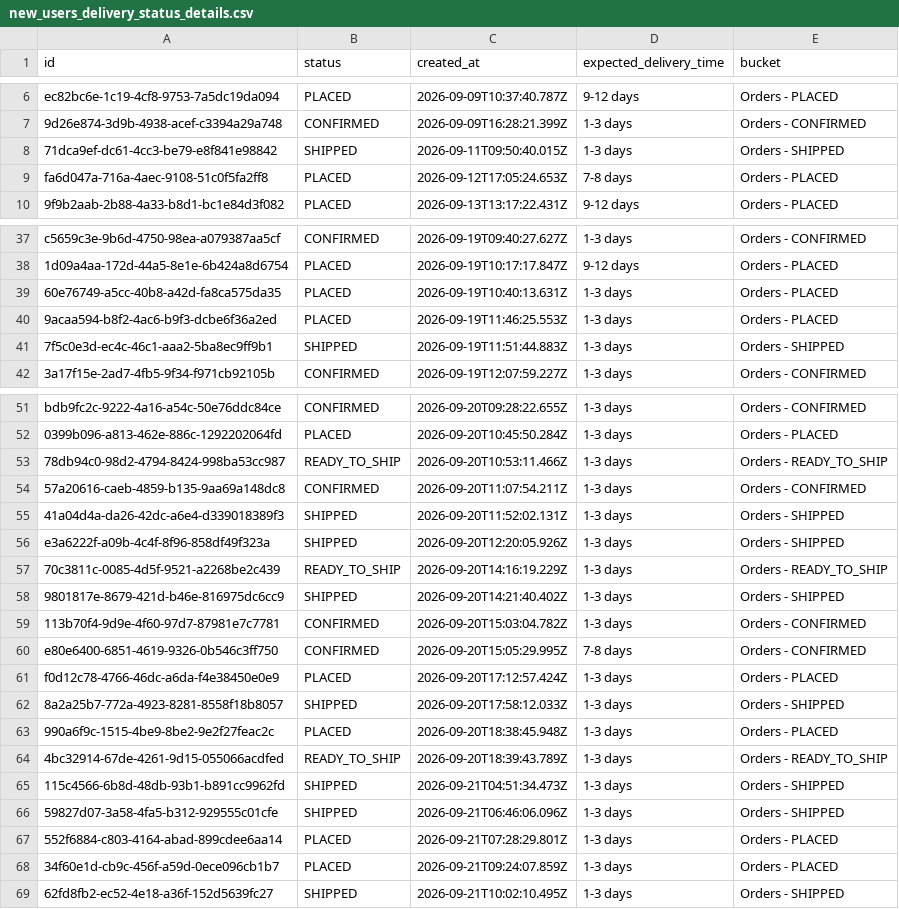
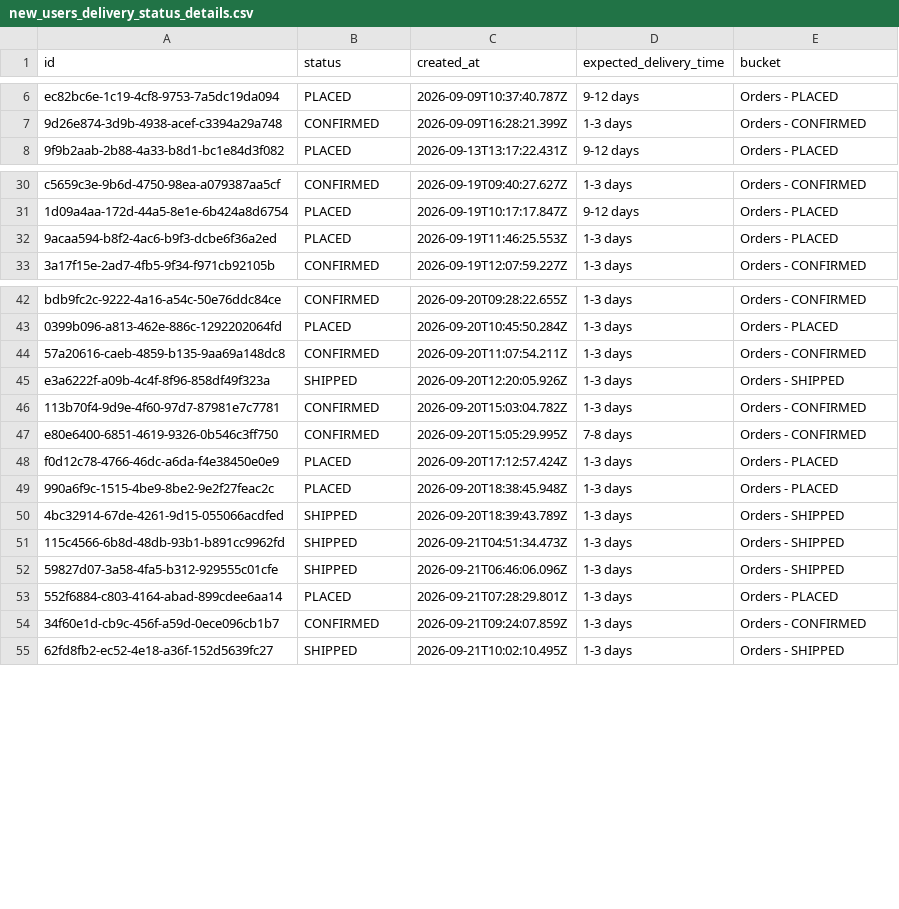
Before and after one commit to Amankr0402/Daily-Sales-Revenue-Report, a CSV file: data/new_users_delivery_status_details.csv, drawn as a sheet; only a part is shown, gaps mark what is left out; the diff covers the shown part only.

```diff
--- a/data/new_users_delivery_status_details.csv
+++ b/data/new_users_delivery_status_details.csv
@@ -7,4 +7,2 @@ ec82bc6e-1c19-4cf8-9753-7a5dc19da094,PLACED,2026-09-09T10:37:40.787Z,9-12 days,O
 9d26e874-3d9b-4938-acef-c3394a29a748,CONFIRMED,2026-09-09T16:28:21.399Z,1-3 days,Orders - CONFIRMED
-71dca9ef-dc61-4cc3-be79-e8f841e98842,SHIPPED,2026-09-11T09:50:40.015Z,1-3 days,Orders - SHIPPED
-fa6d047a-716a-4aec-9108-51c0f5fa2ff8,PLACED,2026-09-12T17:05:24.653Z,7-8 days,Orders - PLACED
 9f9b2aab-2b88-4a33-b8d1-bc1e84d3f082,PLACED,2026-09-13T13:17:22.431Z,9-12 days,Orders - PLACED
@@ -38,5 +31,3 @@ c5659c3e-9b6d-4750-98ea-a079387aa5cf,CONFIRMED,2026-09-19T09:40:27.627Z,1-3 days
 1d09a4aa-172d-44a5-8e1e-6b424a8d6754,PLACED,2026-09-19T10:17:17.847Z,9-12 days,Orders - PLACED
-60e76749-a5cc-40b8-a42d-fa8ca575da35,PLACED,2026-09-19T10:40:13.631Z,1-3 days,Orders - PLACED
 9acaa594-b8f2-4ac6-b9f3-dcbe6f36a2ed,PLACED,2026-09-19T11:46:25.553Z,1-3 days,Orders - PLACED
-7f5c0e3d-ec4c-46c1-aaa2-5ba8ec9ff9b1,SHIPPED,2026-09-19T11:51:44.883Z,1-3 days,Orders - SHIPPED
 3a17f15e-2ad7-4fb5-9f34-f971cb92105b,CONFIRMED,2026-09-19T12:07:59.227Z,1-3 days,Orders - CONFIRMED
@@ -52,8 +43,4 @@ bdb9fc2c-9222-4a16-a54c-50e76ddc84ce,CONFIRMED,2026-09-20T09:28:22.655Z,1-3 days
 0399b096-a813-462e-886c-1292202064fd,PLACED,2026-09-20T10:45:50.284Z,1-3 days,Orders - PLACED
-78db94c0-98d2-4794-8424-998ba53cc987,READY_TO_SHIP,2026-09-20T10:53:11.466Z,1-3 days,Orders - READY_TO_SHIP
 57a20616-caeb-4859-b135-9aa69a148dc8,CONFIRMED,2026-09-20T11:07:54.211Z,1-3 days,Orders - CONFIRMED
-41a04d4a-da26-42dc-a6e4-d339018389f3,SHIPPED,2026-09-20T11:52:02.131Z,1-3 days,Orders - SHIPPED
 e3a6222f-a09b-4c4f-8f96-858df49f323a,SHIPPED,2026-09-20T12:20:05.926Z,1-3 days,Orders - SHIPPED
-70c3811c-0085-4d5f-9521-a2268be2c439,READY_TO_SHIP,2026-09-20T14:16:19.229Z,1-3 days,Orders - READY_TO_SHIP
-9801817e-8679-421d-b46e-816975dc6cc9,SHIPPED,2026-09-20T14:21:40.402Z,1-3 days,Orders - SHIPPED
 113b70f4-9d9e-4f60-97d7-87981e7c7781,CONFIRMED,2026-09-20T15:03:04.782Z,1-3 days,Orders - CONFIRMED
@@ -61,5 +48,4 @@ e80e6400-6851-4619-9326-0b546c3ff750,CONFIRMED,2026-09-20T15:05:29.995Z,7-8 days
 f0d12c78-4766-46dc-a6da-f4e38450e0e9,PLACED,2026-09-20T17:12:57.424Z,1-3 days,Orders - PLACED
-8a2a25b7-772a-4923-8281-8558f18b8057,SHIPPED,2026-09-20T17:58:12.033Z,1-3 days,Orders - SHIPPED
 990a6f9c-1515-4be9-8be2-9e2f27feac2c,PLACED,2026-09-20T18:38:45.948Z,1-3 days,Orders - PLACED
-4bc32914-67de-4261-9d15-055066acdfed,READY_TO_SHIP,2026-09-20T18:39:43.789Z,1-3 days,Orders - READY_TO_SHIP
+4bc32914-67de-4261-9d15-055066acdfed,SHIPPED,2026-09-20T18:39:43.789Z,1-3 days,Orders - SHIPPED
 115c4566-6b8d-48db-93b1-b891cc9962fd,SHIPPED,2026-09-21T04:51:34.473Z,1-3 days,Orders - SHIPPED
@@ -67,3 +53,3 @@ f0d12c78-4766-46dc-a6da-f4e38450e0e9,PLACED,2026-09-20T17:12:57.424Z,1-3 days,Or
 552f6884-c803-4164-abad-899cdee6aa14,PLACED,2026-09-21T07:28:29.801Z,1-3 days,Orders - PLACED
-34f60e1d-cb9c-456f-a59d-0ece096cb1b7,PLACED,2026-09-21T09:24:07.859Z,1-3 days,Orders - PLACED
+34f60e1d-cb9c-456f-a59d-0ece096cb1b7,CONFIRMED,2026-09-21T09:24:07.859Z,1-3 days,Orders - CONFIRMED
 62fd8fb2-ec52-4e18-a36f-152d5639fc27,SHIPPED,2026-09-21T10:02:10.495Z,1-3 days,Orders - SHIPPED
```
Also changed, not shown: 8 removed rows and 8 edited cells elsewhere in this file, data/refunds.csv, data/telecrm_leads_details.csv, 25 other files.
